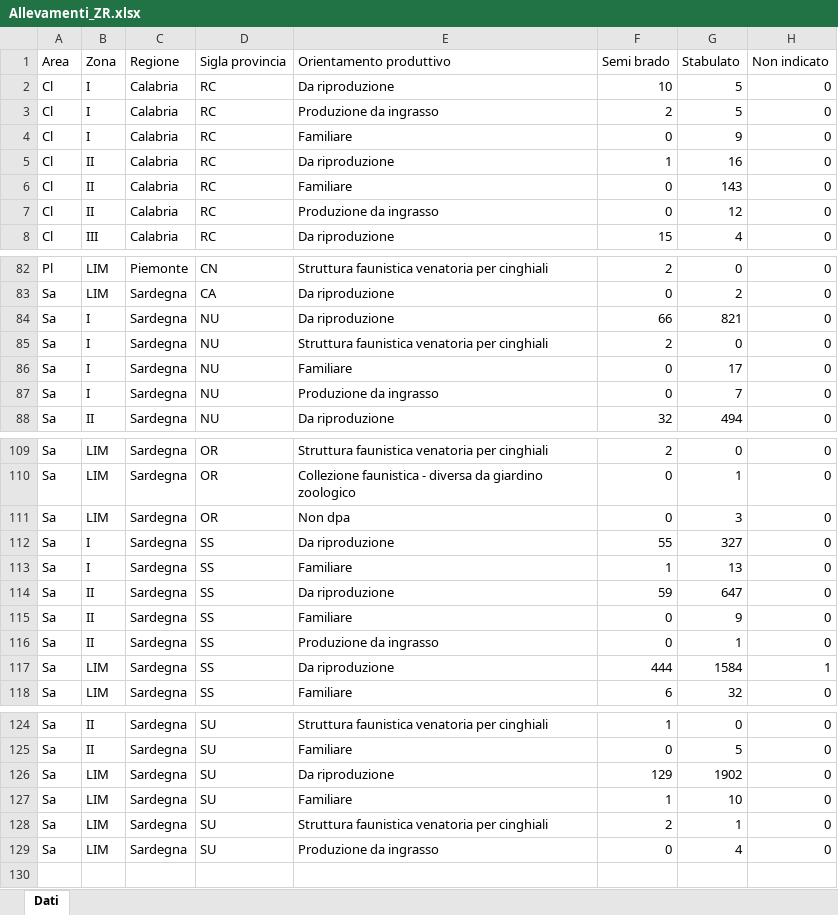
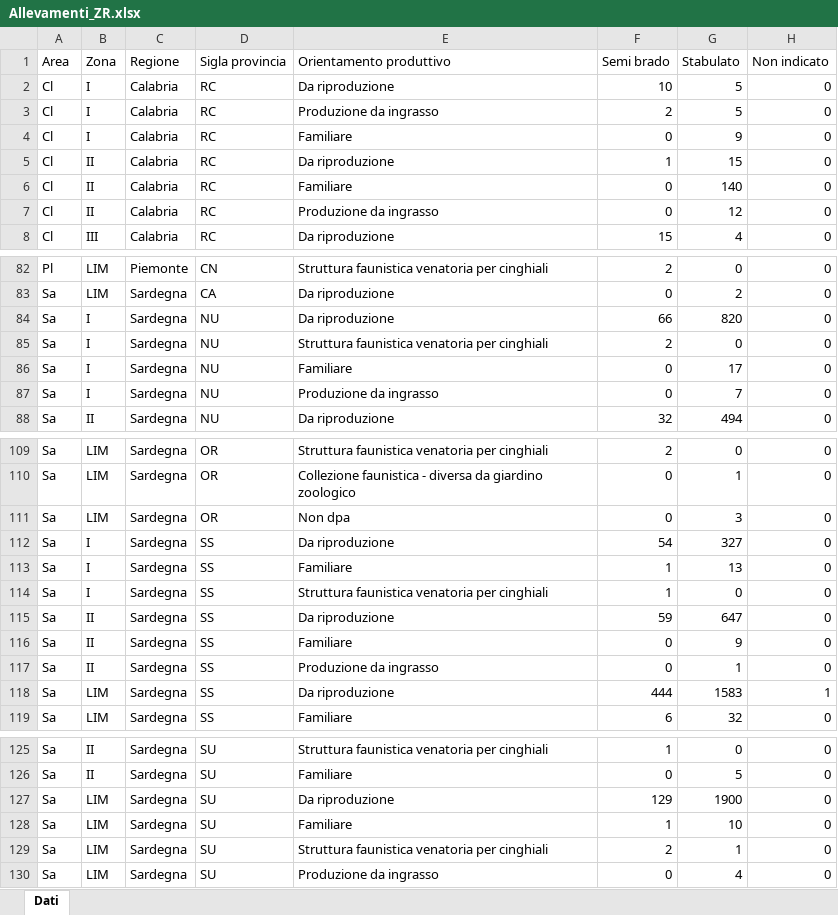
Before and after one commit to IZSAM-StatGIS/ReportPSA, an Excel workbook: Download/Allevamenti_ZR.xlsx, sheet Dati, drawn as a sheet; only a part is shown, gaps mark what is left out; values as stored, in another font and other column widths than the file's, no borders; addresses are those after the commit; the diff names each change by its address in the sheet, - before the commit and + after, or states it on an @@ line.

```diff
--- a/Download/Allevamenti_ZR.xlsx (sheet Dati)
+++ b/Download/Allevamenti_ZR.xlsx (sheet Dati)
-G5 (Stabulato): 16
+G5 (Stabulato): 15
-G6 (Stabulato): 143
+G6 (Stabulato): 140
-G84 (Stabulato): 821
+G84 (Stabulato): 820
-F112 (Semi brado): 55
+F112 (Semi brado): 54
+row 114: Sa | I | Sardegna | SS | Struttura faunistica venatoria per cinghiali | 1 | 0 | 0
-G118 (Stabulato): 1584
+G118 (Stabulato): 1583
-G127 (Stabulato): 1902
+G127 (Stabulato): 1900
```
Also changed, not shown: Download/Capi_ZR.xlsx, Download/Cinghiali_ZR.xlsx, 39 other files.
